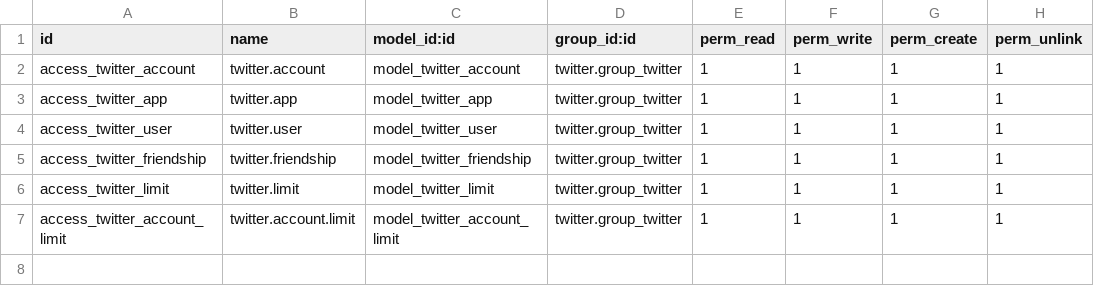
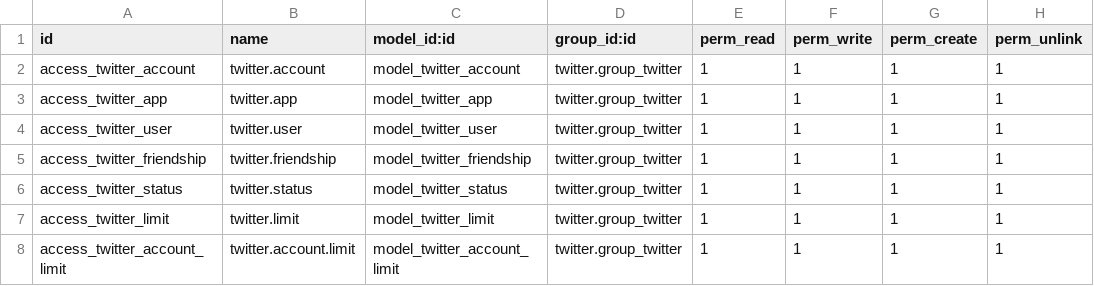
Before and after one commit to antespi/antespi_odoo_addons, a CSV file: twitter/security/ir.model.access.csv, drawn as a sheet.

```diff
--- a/twitter/security/ir.model.access.csv
+++ b/twitter/security/ir.model.access.csv
@@ -5,2 +5,3 @@ access_twitter_user,twitter.user,model_twitter_user,twitter.group_twitter,1,1,1,
 access_twitter_friendship,twitter.friendship,model_twitter_friendship,twitter.group_twitter,1,1,1,1
+access_twitter_status,twitter.status,model_twitter_status,twitter.group_twitter,1,1,1,1
 access_twitter_limit,twitter.limit,model_twitter_limit,twitter.group_twitter,1,1,1,1
```
Also changed, not shown: 20 other files.
